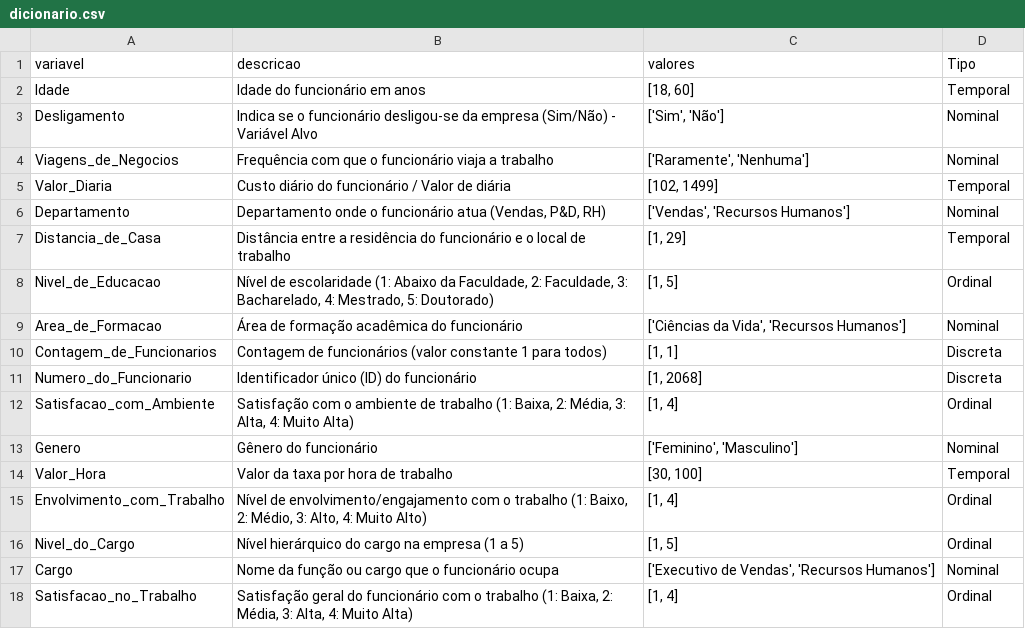
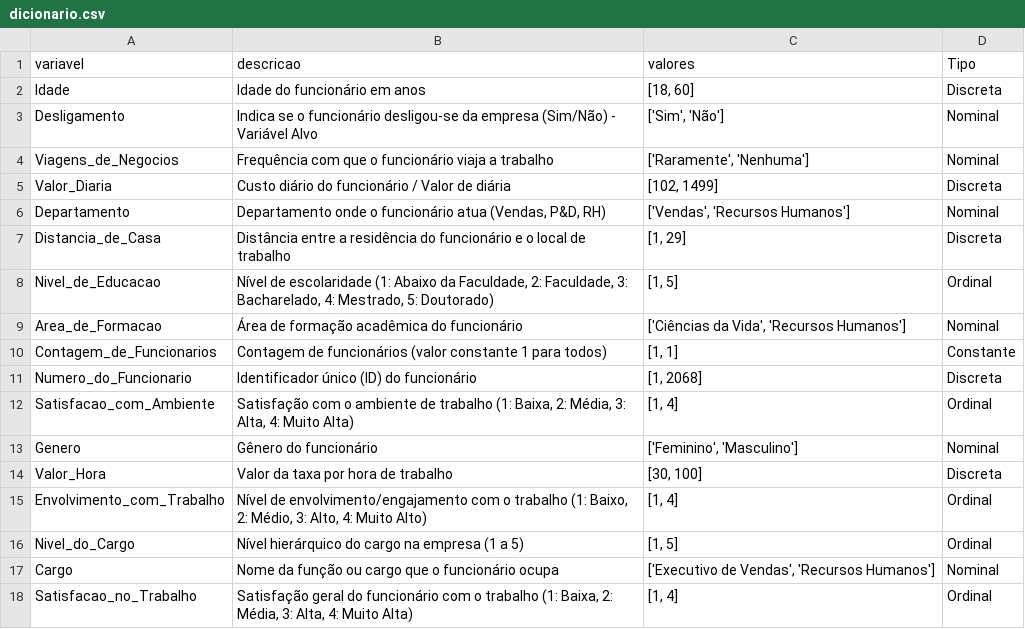
Before and after one commit to annamariaoliveira/project-rh, a CSV file: data/processed/dicionario.csv, drawn as a sheet; only a part is shown; the diff covers the shown part only.

```diff
--- a/data/processed/dicionario.csv
+++ b/data/processed/dicionario.csv
@@ -1,11 +1,11 @@
 variavel;descricao;valores;Tipo
-Idade;Idade do funcionário em anos;[18, 60];Temporal
+Idade;Idade do funcionário em anos;[18, 60];Discreta
 Desligamento;Indica se o funcionário desligou-se da empresa (Sim/Não) - Variável Alvo;['Sim', 'Não'];Nominal
 Viagens_de_Negocios;Frequência com que o funcionário viaja a trabalho;['Raramente', 'Nenhuma'];Nominal
-Valor_Diaria;Custo diário do funcionário / Valor de diária;[102, 1499];Temporal
+Valor_Diaria;Custo diário do funcionário / Valor de diária;[102, 1499];Discreta
 Departamento;Departamento onde o funcionário atua (Vendas, P&D, RH);['Vendas', 'Recursos Humanos'];Nominal
-Distancia_de_Casa;Distância entre a residência do funcionário e o local de trabalho;[1, 29];Temporal
+Distancia_de_Casa;Distância entre a residência do funcionário e o local de trabalho;[1, 29];Discreta
 Nivel_de_Educacao;Nível de escolaridade (1: Abaixo da Faculdade, 2: Faculdade, 3: Bacharelado, 4: Mestrado, 5: Doutorado);[1, 5];Ordinal
 Area_de_Formacao;Área de formação acadêmica do funcionário;['Ciências da Vida', 'Recursos Humanos'];Nominal
-Contagem_de_Funcionarios;Contagem de funcionários (valor constante 1 para todos);[1, 1];Discreta
+Contagem_de_Funcionarios;Contagem de funcionários (valor constante 1 para todos);[1, 1];Constante
 Numero_do_Funcionario;Identificador único (ID) do funcionário;[1, 2068];Discreta
@@ -13,3 +13,3 @@ Satisfacao_com_Ambiente;Satisfação com o ambiente de trabalho (1: Baixa, 2: M
 Genero;Gênero do funcionário;['Feminino', 'Masculino'];Nominal
-Valor_Hora;Valor da taxa por hora de trabalho;[30, 100];Temporal
+Valor_Hora;Valor da taxa por hora de trabalho;[30, 100];Discreta
 Envolvimento_com_Trabalho;Nível de envolvimento/engajamento com o trabalho (1: Baixo, 2: Médio, 3: Alto, 4: Muito Alto);[1, 4];Ordinal
```
Also changed, not shown: 12 edited cells elsewhere in this file, 22 other files.
